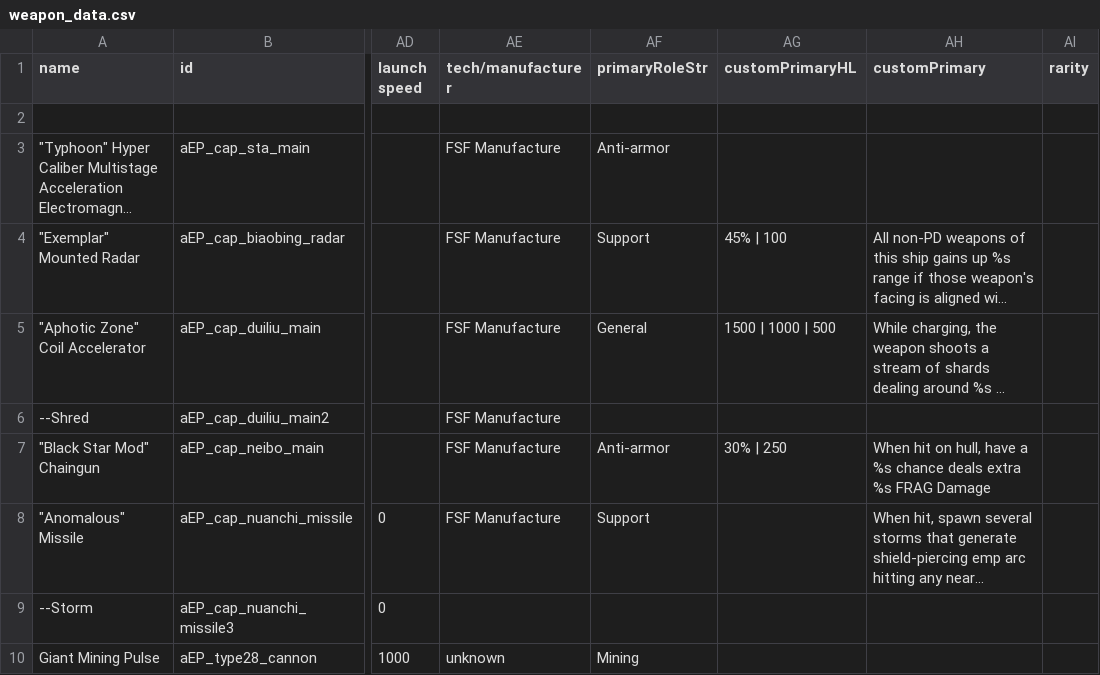
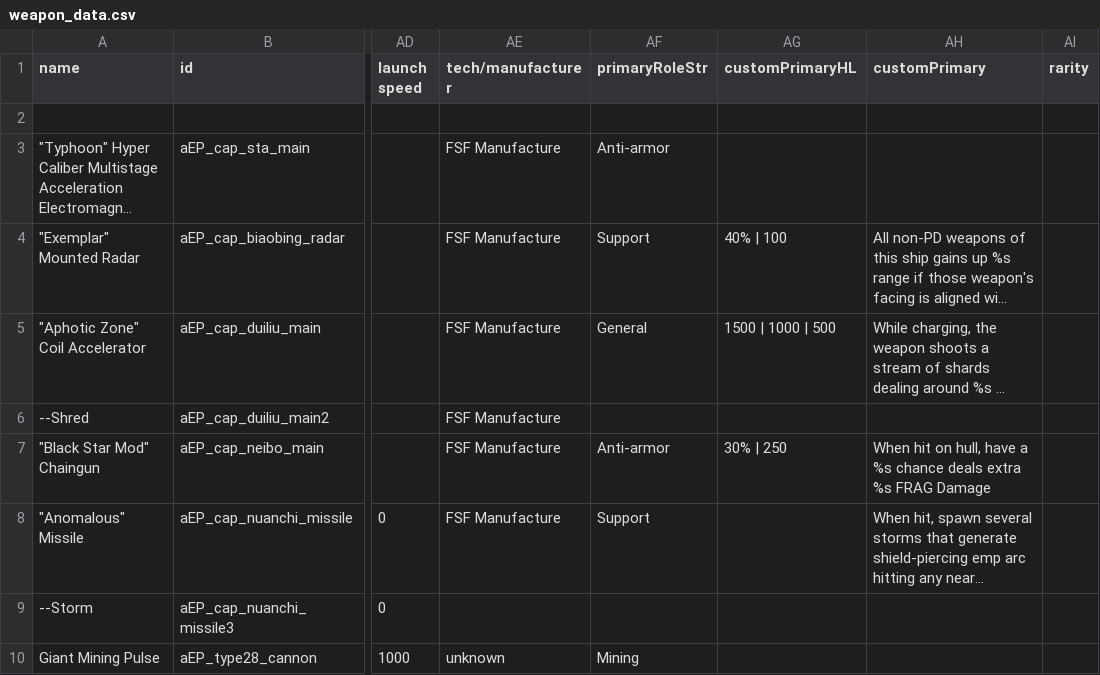
Before and after one commit to a111164i/FSF_MilitaryCompany, a CSV file: data/weapons/weapon_data.csv, drawn as a sheet; only a part is shown, gaps mark what is left out; long unchanged cells end in …; the diff names each change by its address in the sheet, - before the commit and + after, or states it on an @@ line.

Commit message:
4.6rc2

```diff
--- a/data/weapons/weapon_data.csv
+++ b/data/weapons/weapon_data.csv
-AG4 (customPrimaryHL): 45% | 100
+AG4 (customPrimaryHL): 40% | 100
```
